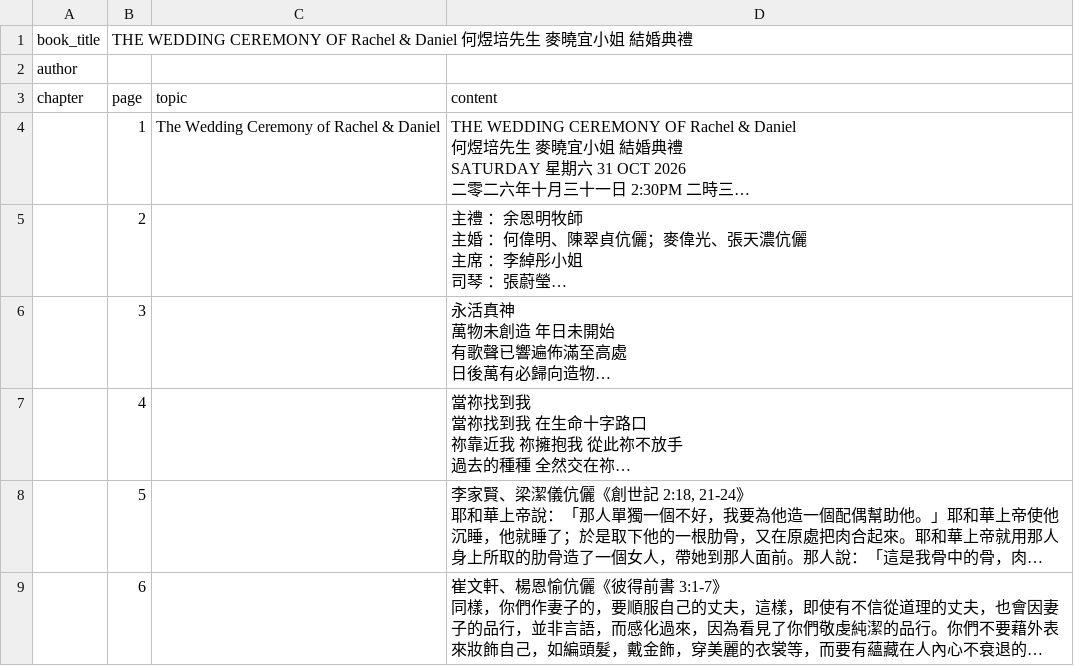
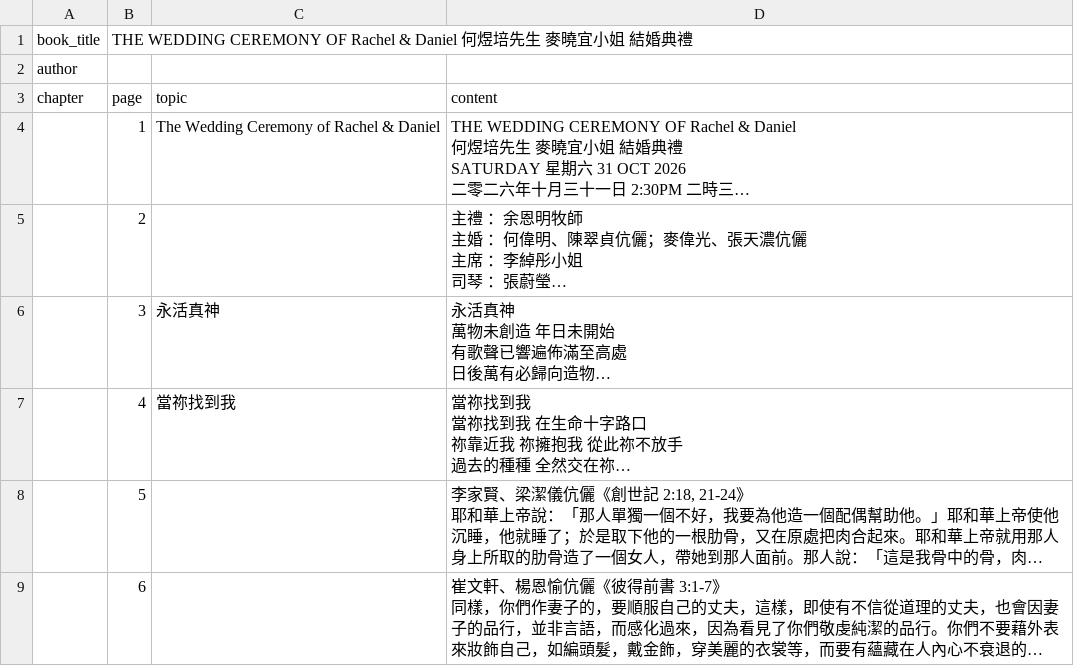
Before and after one commit to lamkayuekenneth/ocr-ebooks, a CSV file: books_csv/THE WEDDING CEREMONY OF Rachel & Daniel.csv, drawn as a sheet; only a part is shown; long unchanged cells end in …; the diff names each change by its address in the sheet, - before the commit and + after, or states it on an @@ line.

Commit message:
Sync CSV for books_csv/THE WEDDING CEREMONY OF Rachel & Daniel.csv

```diff
--- a/books_csv/THE WEDDING CEREMONY OF Rachel & Daniel.csv
+++ b/books_csv/THE WEDDING CEREMONY OF Rachel & Daniel.csv
-C6: (empty)
+C6: 永活真神
-C7: (empty)
+C7: 當祢找到我
```
